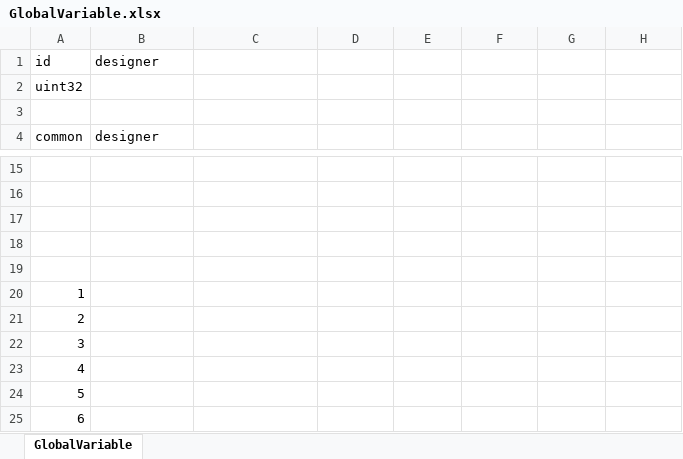
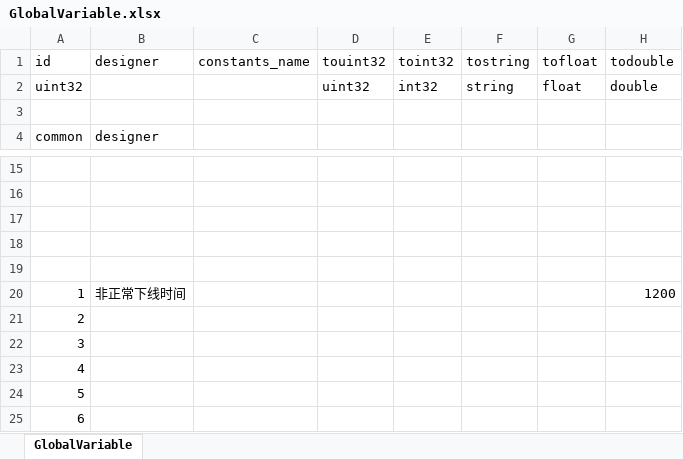
Before and after one commit to luyuancpp/mmorpg, an Excel workbook: bin/config/xlsx/GlobalVariable.xlsx, sheet GlobalVariable, drawn as a sheet; only a part is shown, gaps mark what is left out; values as stored, in another font and other column widths than the file's, no borders; removed rows and columns are numbered as before the commit, all else as after; the diff names each change by its address in the sheet, - before the commit and + after, or states it on an @@ line.

Commit message:
add table  "constants_name"

```diff
--- a/bin/config/xlsx/GlobalVariable.xlsx (sheet GlobalVariable)
+++ b/bin/config/xlsx/GlobalVariable.xlsx (sheet GlobalVariable)
-row 1: id | designer
-row 2: uint32
+row 1: id | designer | constants_name | touint32 | toint32 | tostring | tofloat | todouble
+row 2: uint32 |  |  | uint32 | int32 | string | float | double
-B20: (empty)
+B20: 非正常下线时间
-H20: (empty)
+H20: 1200
```
Also changed, not shown: 8 other files.
